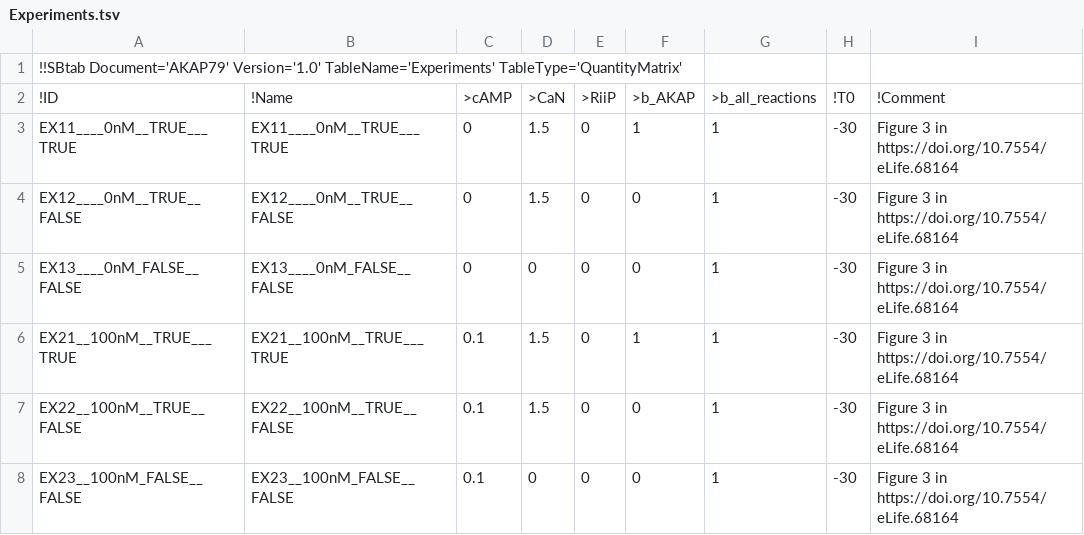
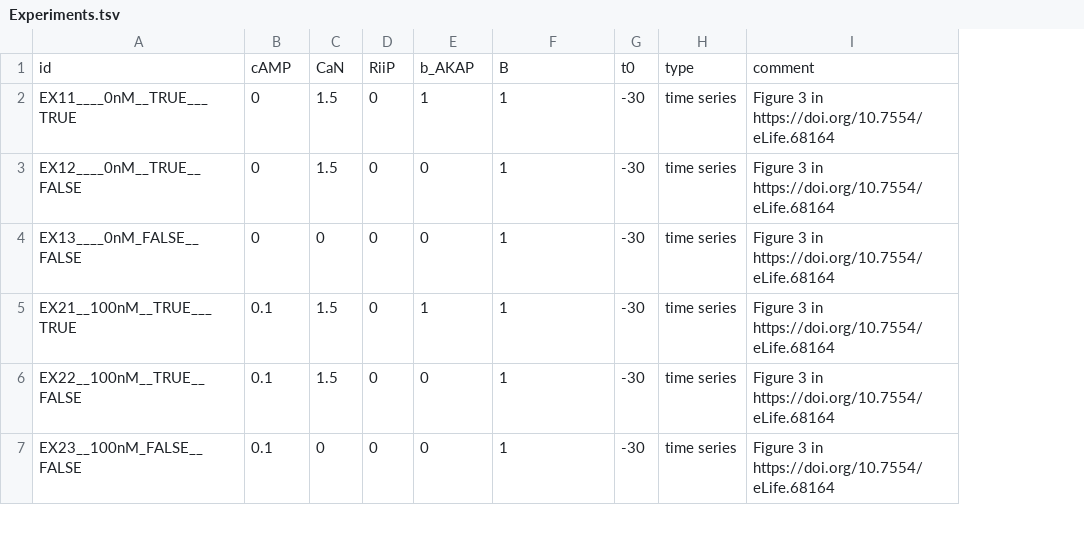
Before and after one commit to icpm-kth/AKAP79, a TSV file: Experiments.tsv, drawn as a sheet; only a part is shown; removed rows and columns are numbered as before the commit, all else as after; the diff names each change by its address in the sheet, - before the commit and + after, or states it on an @@ line.

```diff
--- a/Experiments.tsv
+++ b/Experiments.tsv
-column B, rows 3-8: EX11____0nM__TRUE___TRUE | EX12____0nM__TRUE__FALSE | EX13____0nM_FALSE__FALSE | EX21__100nM__TRUE___TRUE | EX22__100nM__TRUE__FALSE | EX23__100nM_FALSE__FALSE
+column H, rows 2-7: all time series
-row 1: !!SBtab Document='AKAP79' Version='1.0' TableName='Experiments' TableType='QuantityMatrix'
-row 2: !ID | !Name | >cAMP | >CaN | >RiiP | >b_AKAP | >b_all_reactions | !T0 | !Comment
+row 1: id | cAMP | CaN | RiiP | b_AKAP | B | t0 | type | comment
```
Also changed, not shown: Compound.tsv, Expression.tsv, 26 other files.
